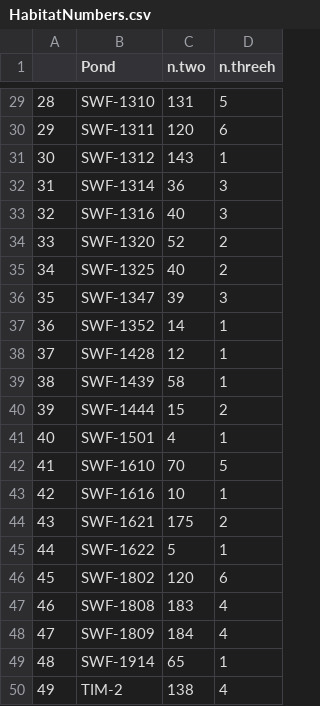
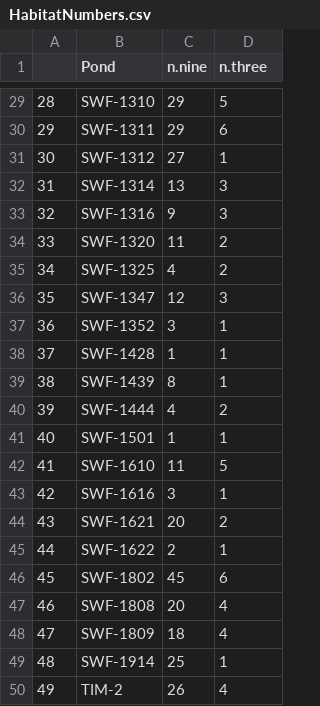
Before and after one commit to icrichmond/OdonataConnectivity, a CSV file: input/cleaned/HabitatNumbers.csv, drawn as a sheet; only a part is shown, gaps mark what is left out; the diff covers the shown part only.

```diff
--- a/input/cleaned/HabitatNumbers.csv
+++ b/input/cleaned/HabitatNumbers.csv
@@ -1 +1 @@
-"","Pond","n.two","n.threeh"
+"","Pond","n.nine","n.three"
@@ -29,22 +29,22 @@
-"28","SWF-1310",131,5
-"29","SWF-1311",120,6
-"30","SWF-1312",143,1
-"31","SWF-1314",36,3
-"32","SWF-1316",40,3
-"33","SWF-1320",52,2
-"34","SWF-1325",40,2
-"35","SWF-1347",39,3
-"36","SWF-1352",14,1
-"37","SWF-1428",12,1
-"38","SWF-1439",58,1
-"39","SWF-1444",15,2
-"40","SWF-1501",4,1
-"41","SWF-1610",70,5
-"42","SWF-1616",10,1
-"43","SWF-1621",175,2
-"44","SWF-1622",5,1
-"45","SWF-1802",120,6
-"46","SWF-1808",183,4
-"47","SWF-1809",184,4
-"48","SWF-1914",65,1
-"49","TIM-2",138,4
+"28","SWF-1310",29,5
+"29","SWF-1311",29,6
+"30","SWF-1312",27,1
+"31","SWF-1314",13,3
+"32","SWF-1316",9,3
+"33","SWF-1320",11,2
+"34","SWF-1325",4,2
+"35","SWF-1347",12,3
+"36","SWF-1352",3,1
+"37","SWF-1428",1,1
+"38","SWF-1439",8,1
+"39","SWF-1444",4,2
+"40","SWF-1501",1,1
+"41","SWF-1610",11,5
+"42","SWF-1616",3,1
+"43","SWF-1621",20,2
+"44","SWF-1622",2,1
+"45","SWF-1802",45,6
+"46","SWF-1808",20,4
+"47","SWF-1809",18,4
+"48","SWF-1914",25,1
+"49","TIM-2",26,4
```
Also changed, not shown: 27 edited cells elsewhere in this file, 1 other file.
